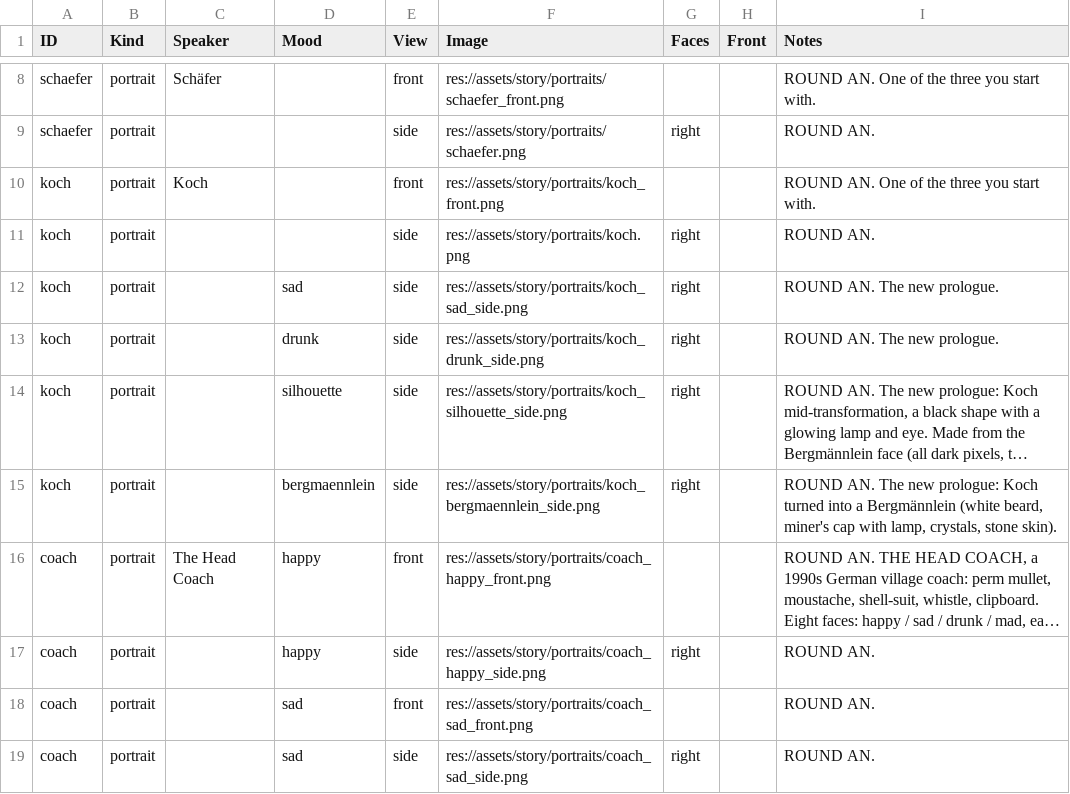
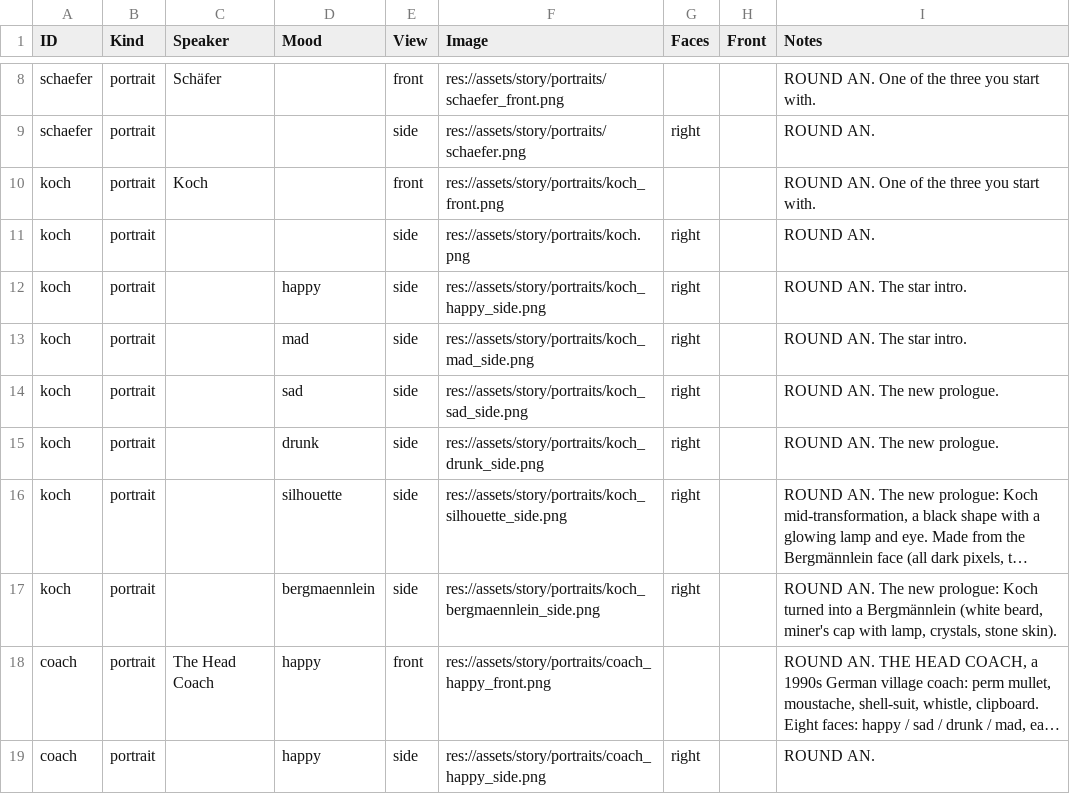
Before and after one commit to SchwartzAnthony/project_sb, a CSV file: data/StoryArt.csv, drawn as a sheet; only a part is shown, gaps mark what is left out; the shorter side is filled out with more unchanged rows; long unchanged cells end in ….

```diff
--- a/data/StoryArt.csv
+++ b/data/StoryArt.csv
@@ -11,2 +11,4 @@ koch,portrait,Koch,,front,res://assets/story/portraits/koch_front.png,,,ROUND AN
 koch,portrait,,,side,res://assets/story/portraits/koch.png,right,,ROUND AN.
+koch,portrait,,happy,side,res://assets/story/portraits/koch_happy_side.png,right,,ROUND AN. The star intro.
+koch,portrait,,mad,side,res://assets/story/portraits/koch_mad_side.png,right,,ROUND AN. The star intro.
 koch,portrait,,sad,side,res://assets/story/portraits/koch_sad_side.png,right,,ROUND AN. The new prologue.
```
Also changed, not shown: 10 other files.
